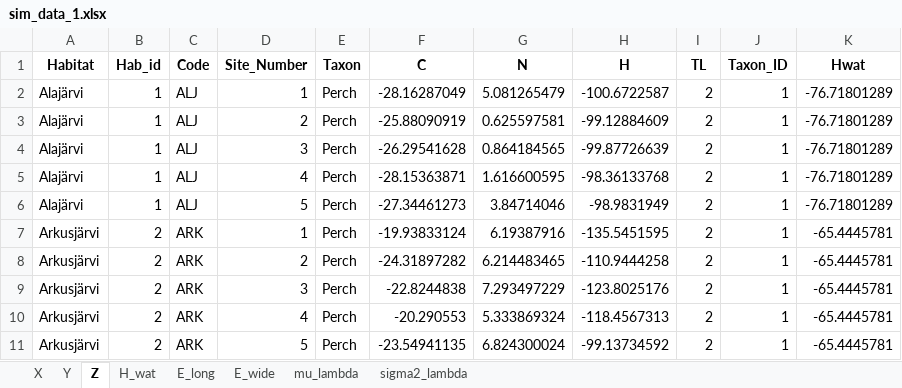
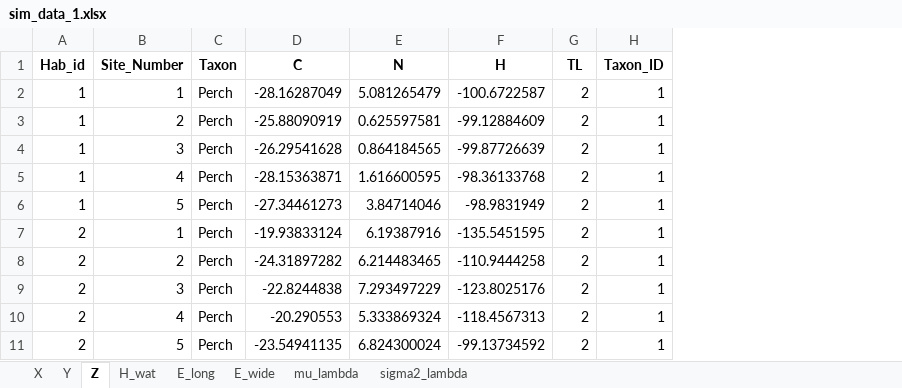
Before and after one commit to RiskyRisto/AlloCarbStan-open, an Excel workbook: data/sim_data_1.xlsx, sheet Z, drawn as a sheet; only a part is shown; values as stored, in another font and other column widths than the file's, no borders; the diff names each change by its address in the sheet, - before the commit and + after, or states it on an @@ line.

```diff
--- a/data/sim_data_1.xlsx (sheet Z)
+++ b/data/sim_data_1.xlsx (sheet Z)
-column A (Habitat), rows 2-11: Alajärvi | Alajärvi | Alajärvi | Alajärvi | Alajärvi | Arkusjärvi | Arkusjärvi | Arkusjärvi | Arkusjärvi | Arkusjärvi
-column C (Code), rows 2-11: ALJ | ALJ | ALJ | ALJ | ALJ | ARK | ARK | ARK | ARK | ARK
-column K (Hwat), rows 2-11: -76.71801289 | -76.71801289 | -76.71801289 | -76.71801289 | -76.71801289 | -65.4445781 | -65.4445781 | -65.4445781 | -65.4445781 | -65.4445781
```
Also changed, not shown: sheet Y, sheet X, sheet H_wat, 3 other files.
